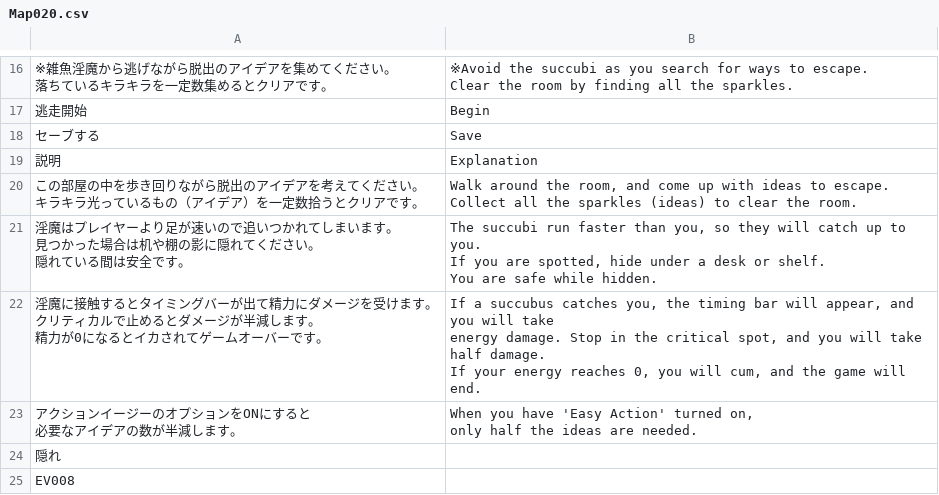
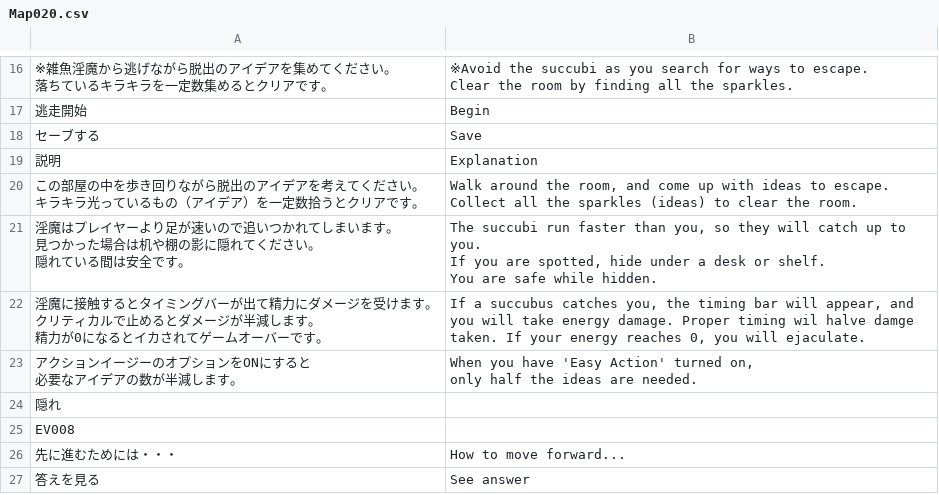
Before and after one commit to Giratena/Captured-Als-To-Romeria-Translation, a CSV file: Translation Script/Map020.csv, drawn as a sheet; only a part is shown, gaps mark what is left out; the shorter side is filled out with more unchanged rows; ↵ is a line break in a cell; the diff names each change by its address in the sheet, - before the commit and + after, or states it on an @@ line.

```diff
--- a/Translation Script/Map020.csv
+++ b/Translation Script/Map020.csv
-B22: …energy damage. Stop in the critical spot, and you will take half damage. ↵ If your energy reaches 0, you will cum, and the game will end.
+B22: …energy damage. Proper timing wil halve damge ↵ taken. If your energy reaches 0, you will ejaculate.
```
Also changed, not shown: Translation Script/Map118.csv, Translation Script/Map128.csv.
